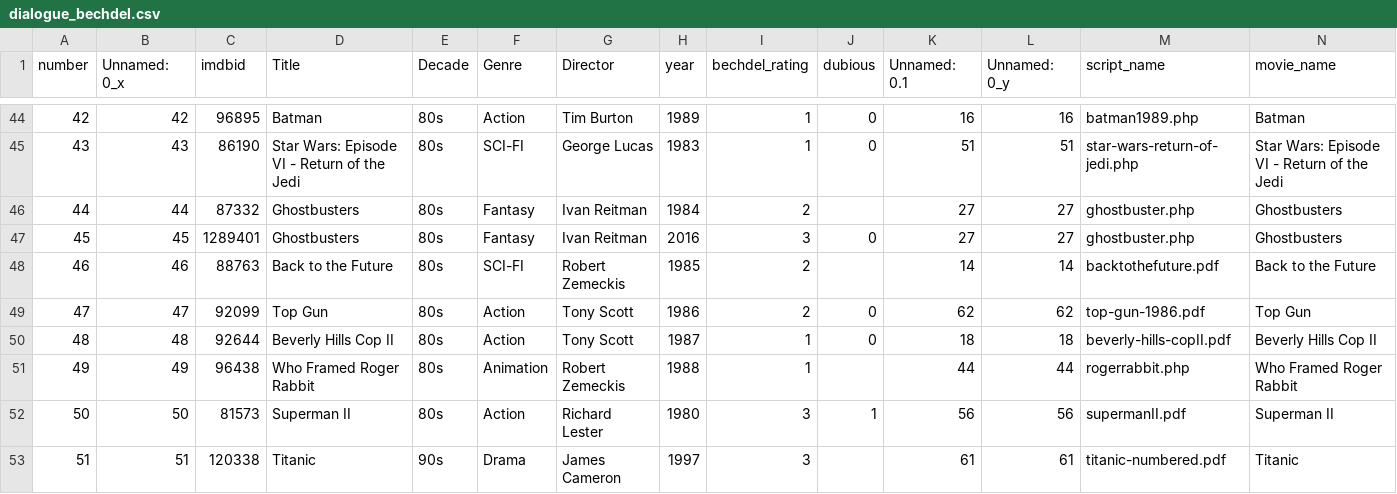
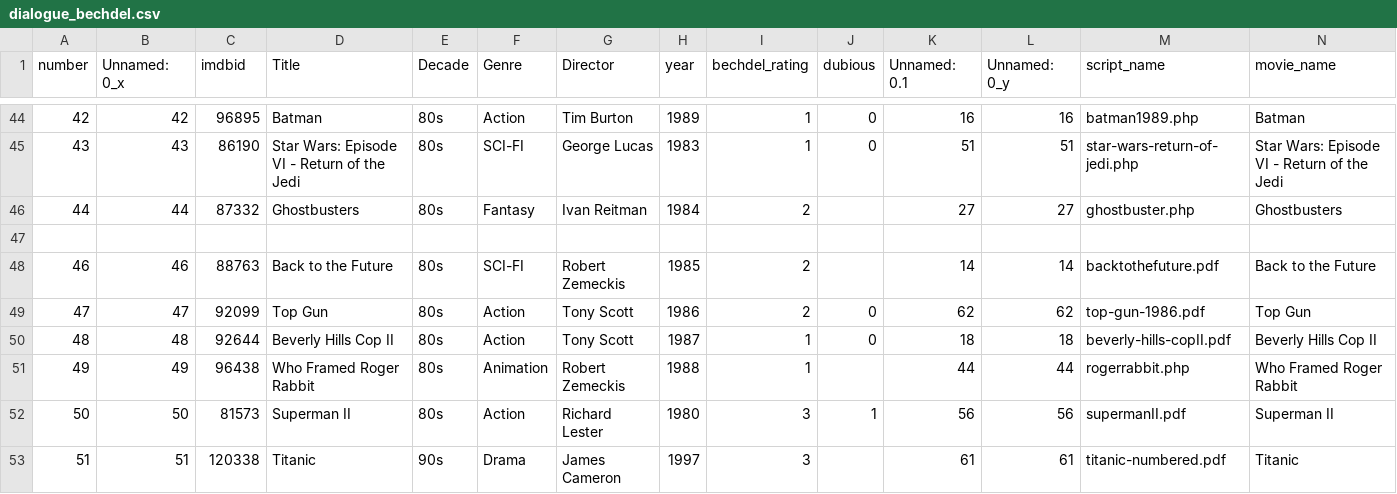
Before and after one commit to ahsanv101/ProjectGaze, a CSV file: Data/Dialogue/dialogue_bechdel.csv, drawn as a sheet; only a part is shown, gaps mark what is left out; rows hold the shown columns only; the diff names each change by its address in the sheet, - before the commit and + after, or states it on an @@ line.

Commit message:
changing data file

```diff
--- a/Data/Dialogue/dialogue_bechdel.csv
+++ b/Data/Dialogue/dialogue_bechdel.csv
-row 47: 45 | 45 | 1289401 | Ghostbusters | 80s | Fantasy | Ivan Reitman | 2016 | 3 | 0 | 27 | 27 | ghostbuster.php | Ghostbusters
+row 47: (empty)
```
